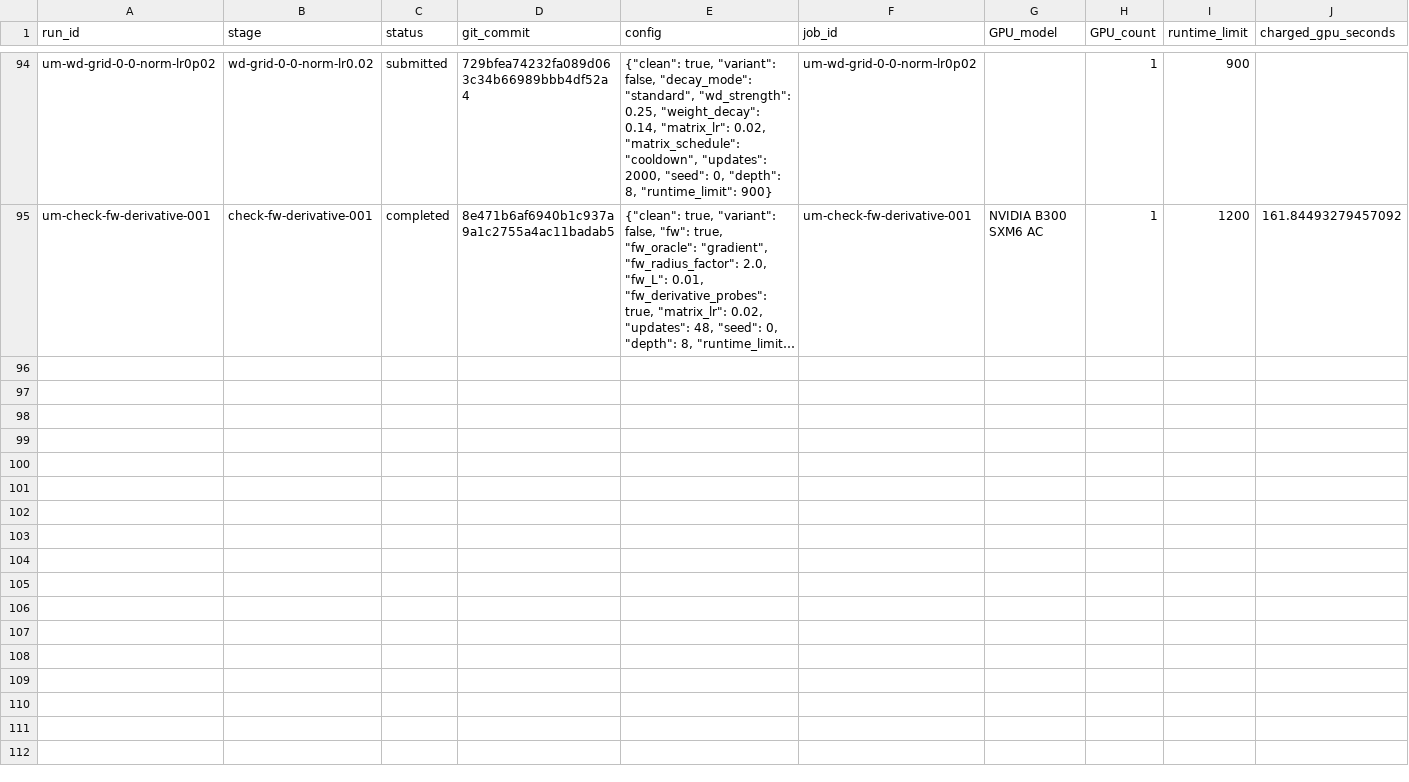
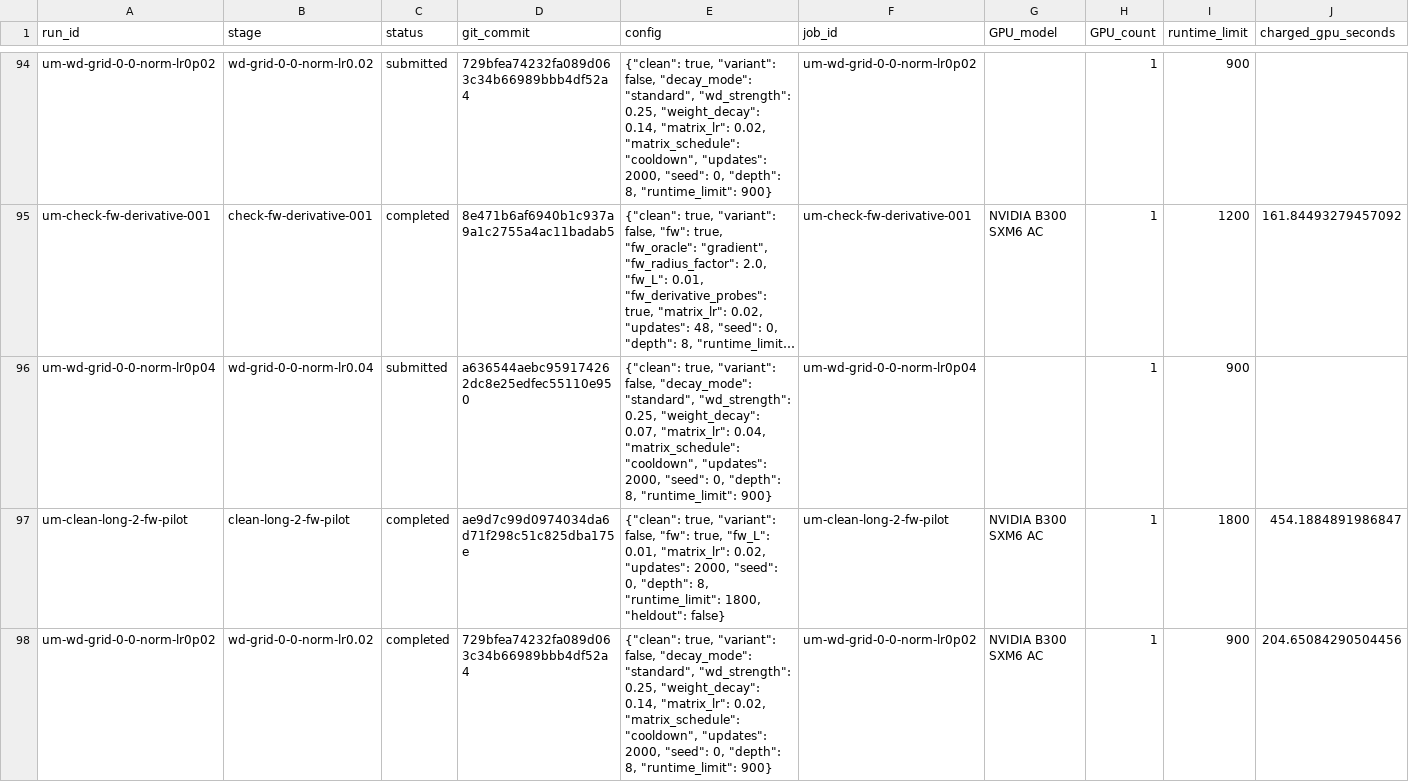
Before and after one commit to martinjaggi/nanochat, a CSV file: research/unnormalized_muon/EXPERIMENTS.csv, drawn as a sheet; only a part is shown, gaps mark what is left out; long unchanged cells end in …; rows hold the shown columns only; the diff names each change by its address in the sheet, - before the commit and + after, or states it on an @@ line.

Commit message:
Update live Muon experiment results

```diff
--- a/research/unnormalized_muon/EXPERIMENTS.csv
+++ b/research/unnormalized_muon/EXPERIMENTS.csv
+row 96: um-wd-grid-0-0-norm-lr0p04 | wd-grid-0-0-norm-lr0.04 | submitted | a636544aebc959174262dc8e25edfec55110e950 | {"clean": true, "variant": false, "decay_mode": "standard", "wd_strength": 0.25, "weight_decay": 0.07, "matrix_lr": 0.04, "matrix_schedule": "cooldown", "updates": 2000, "seed": 0, "depth": 8, "runtime_limit": 900} | um-wd-grid-0-0-norm-lr0p04 |  | 1 | 900
+row 97: um-clean-long-2-fw-pilot | clean-long-2-fw-pilot | completed | ae9d7c99d0974034da6d71f298c51c825dba175e | {"clean": true, "variant": false, "fw": true, "fw_L": 0.01, "matrix_lr": 0.02, "updates": 2000, "seed": 0, "depth": 8, "runtime_limit": 1800, "heldout": false} | um-clean-long-2-fw-pilot | NVIDIA B300 SXM6 AC | 1 | 1800 | 454.1884891986847
+row 98: um-wd-grid-0-0-norm-lr0p02 | wd-grid-0-0-norm-lr0.02 | completed | 729bfea74232fa089d063c34b66989bbb4df52a4 | {"clean": true, "variant": false, "decay_mode": "standard", "wd_strength": 0.25, "weight_decay": 0.14, "matrix_lr": 0.02, "matrix_schedule": "cooldown", "updates": 2000, "seed": 0, "depth": 8, "runtime_limit": 900} | um-wd-grid-0-0-norm-lr0p02 | NVIDIA B300 SXM6 AC | 1 | 900 | 204.65084290504456
```
Also changed, not shown: 4 other files.
